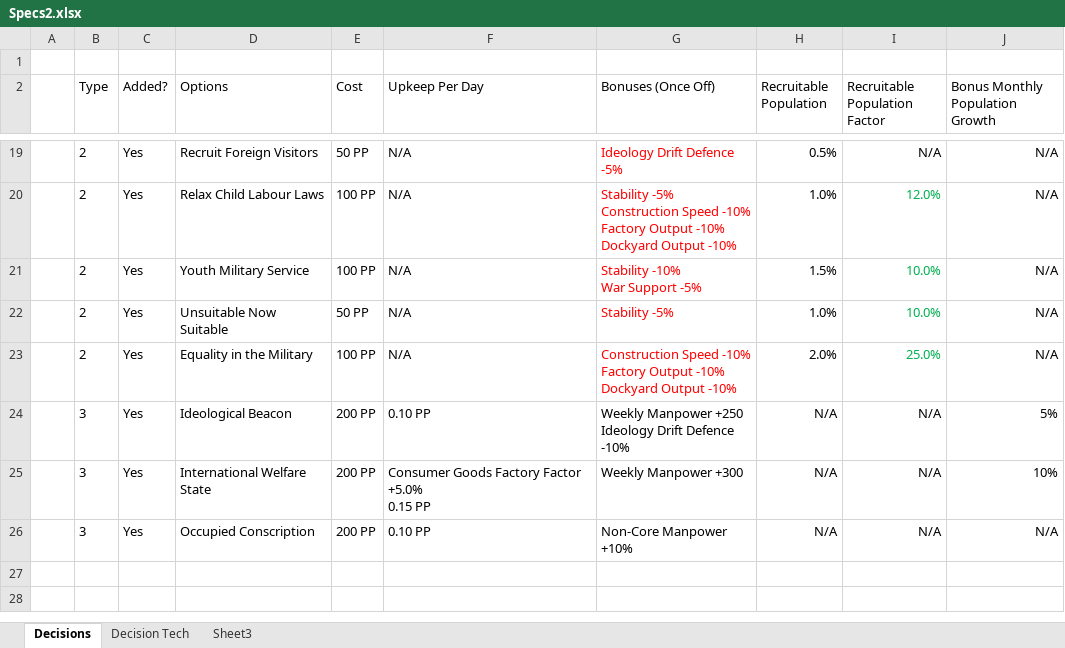
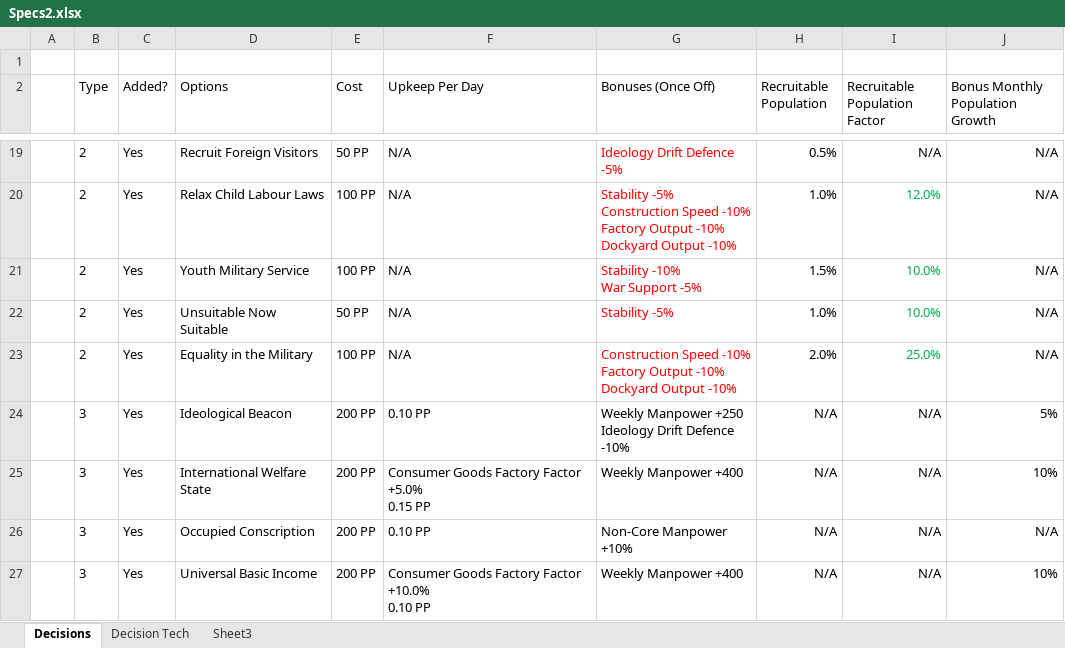
Before and after one commit to sleepy068/HeartsOfIron4_OnTap, an Excel workbook: ManpowerOnTap/Resources/Specs2.xlsx, sheet Decisions, drawn as a sheet; only a part is shown, gaps mark what is left out; values as stored, in another font and other column widths than the file's, no borders; table styles not drawn; ↵ is a line break in a cell; the diff names each change by its address in the sheet, - before the commit and + after, or states it on an @@ line.

```diff
--- a/ManpowerOnTap/Resources/Specs2.xlsx (sheet Decisions)
+++ b/ManpowerOnTap/Resources/Specs2.xlsx (sheet Decisions)
-G25 (Bonuses (Once Off)): Weekly Manpower +300
+G25 (Bonuses (Once Off)): Weekly Manpower +400
+row 27:  | 3 | Yes | Universal Basic Income | 200 PP | Consumer Goods Factory Factor +10.0% ↵ 0.10 PP | Weekly Manpower +400 | N/A | N/A | 10%
```
Also changed, not shown: sheet Decision Tech, 7 other files.
